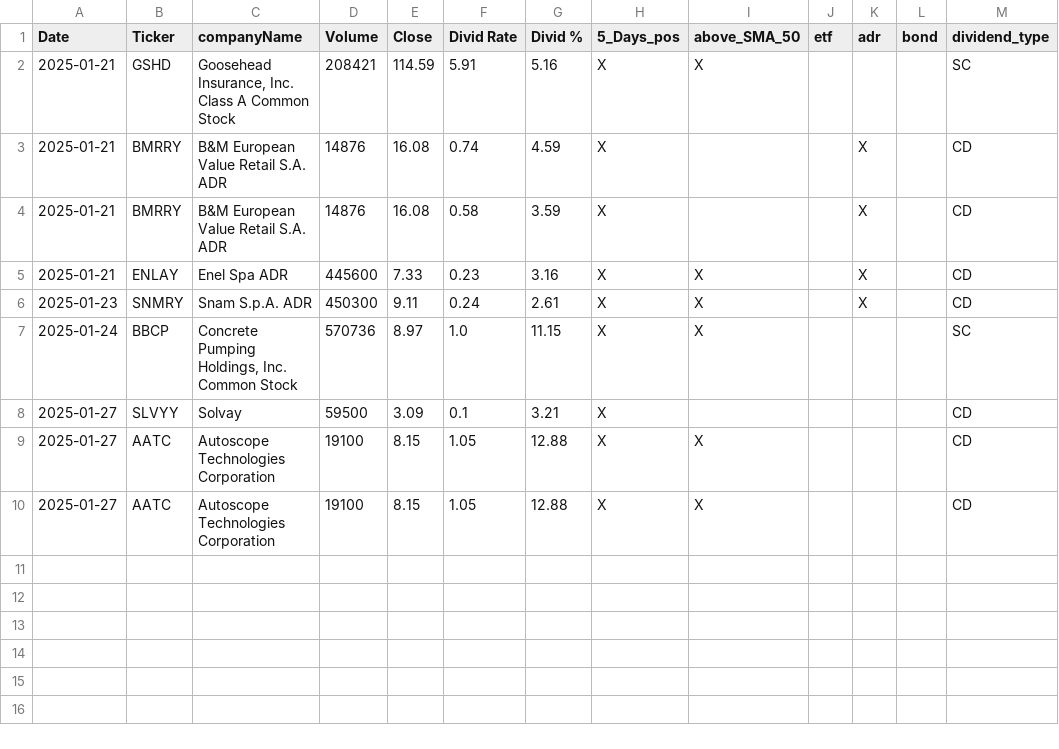
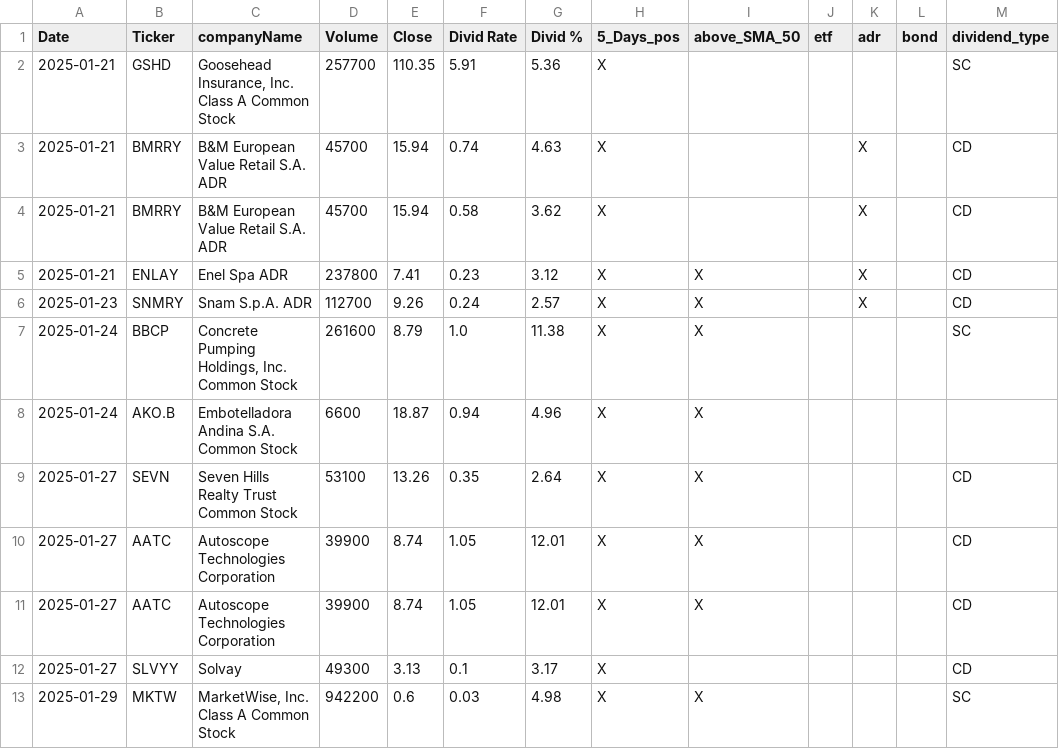
Before and after one commit to fxhuhn/dividend-shorter, a CSV file: screener.csv, drawn as a sheet.

```diff
--- a/screener.csv
+++ b/screener.csv
@@ -1,10 +1,13 @@
 Date,Ticker,companyName,Volume,Close,Divid Rate,Divid %,5_Days_pos,above_SMA_50,etf,adr,bond,dividend_type
-2025-01-21,GSHD,"Goosehead Insurance, Inc. Class A Common Stock",208421,114.59,5.91,5.16,X,X,,,,SC
-2025-01-21,BMRRY,B&M European Value Retail S.A. ADR,14876,16.08,0.74,4.59,X,,,X,,CD
-2025-01-21,BMRRY,B&M European Value Retail S.A. ADR,14876,16.08,0.58,3.59,X,,,X,,CD
-2025-01-21,ENLAY,Enel Spa ADR,445600,7.33,0.23,3.16,X,X,,X,,CD
-2025-01-23,SNMRY,Snam S.p.A. ADR,450300,9.11,0.24,2.61,X,X,,X,,CD
-2025-01-24,BBCP,"Concrete Pumping Holdings, Inc. Common Stock",570736,8.97,1.0,11.15,X,X,,,,SC
-2025-01-27,SLVYY,Solvay,59500,3.09,0.1,3.21,X,,,,,CD
-2025-01-27,AATC,Autoscope Technologies Corporation,19100,8.15,1.05,12.88,X,X,,,,CD
-2025-01-27,AATC,Autoscope Technologies Corporation,19100,8.15,1.05,12.88,X,X,,,,CD
+2025-01-21,GSHD,"Goosehead Insurance, Inc. Class A Common Stock",257700,110.35,5.91,5.36,X,,,,,SC
+2025-01-21,BMRRY,B&M European Value Retail S.A. ADR,45700,15.94,0.74,4.63,X,,,X,,CD
+2025-01-21,BMRRY,B&M European Value Retail S.A. ADR,45700,15.94,0.58,3.62,X,,,X,,CD
+2025-01-21,ENLAY,Enel Spa ADR,237800,7.41,0.23,3.12,X,X,,X,,CD
+2025-01-23,SNMRY,Snam S.p.A. ADR,112700,9.26,0.24,2.57,X,X,,X,,CD
+2025-01-24,BBCP,"Concrete Pumping Holdings, Inc. Common Stock",261600,8.79,1.0,11.38,X,X,,,,SC
+2025-01-24,AKO.B,Embotelladora Andina S.A. Common Stock,6600,18.87,0.94,4.96,X,X,,,,
+2025-01-27,SEVN,Seven Hills Realty Trust Common Stock,53100,13.26,0.35,2.64,X,X,,,,CD
+2025-01-27,AATC,Autoscope Technologies Corporation,39900,8.74,1.05,12.01,X,X,,,,CD
+2025-01-27,AATC,Autoscope Technologies Corporation,39900,8.74,1.05,12.01,X,X,,,,CD
+2025-01-27,SLVYY,Solvay,49300,3.13,0.1,3.17,X,,,,,CD
+2025-01-29,MKTW,"MarketWise, Inc. Class A Common Stock",942200,0.6,0.03,4.98,X,X,,,,SC
```
